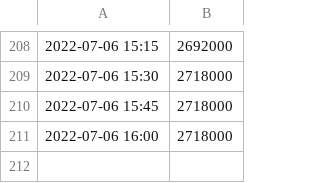
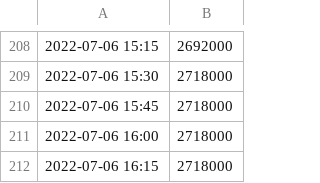
Before and after one commit to evesdropper/fund-vis-v2, a CSV file: saved/temp.csv, drawn as a sheet; only a part is shown, gaps mark what is left out; the diff names each change by its address in the sheet, - before the commit and + after, or states it on an @@ line.

Commit message:
add entry at 2022-07-06 09:15:02

```diff
--- a/saved/temp.csv
+++ b/saved/temp.csv
+row 212: 2022-07-06 16:15 | 2718000
```
